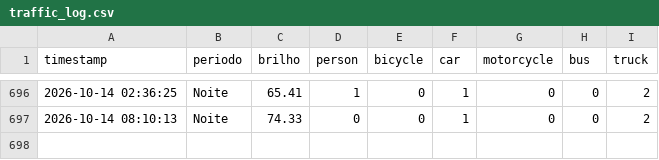
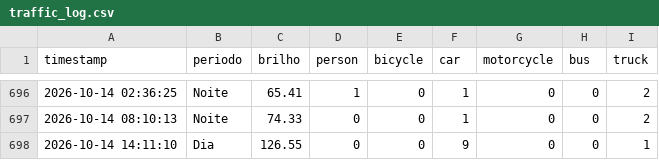
Before and after one commit to LuanLindolfo/projtransito, a CSV file: data/traffic_log.csv, drawn as a sheet; only a part is shown, gaps mark what is left out.

```diff
--- a/data/traffic_log.csv
+++ b/data/traffic_log.csv
@@ -697 +697,2 @@ timestamp,periodo,brilho,person,bicycle,car,motorcycle,bus,truck
 2026-10-14 08:10:13,Noite,74.33,0,0,1,0,0,2
+2026-10-14 14:11:10,Dia,126.55,0,0,9,0,0,1
```
Also changed, not shown: 2 other files.
